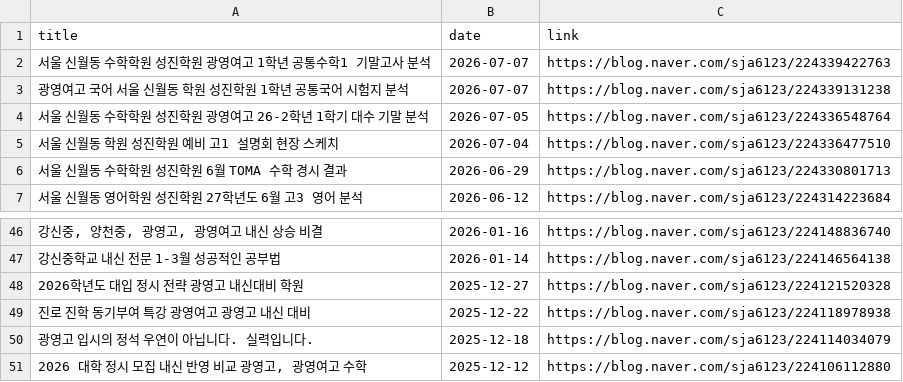
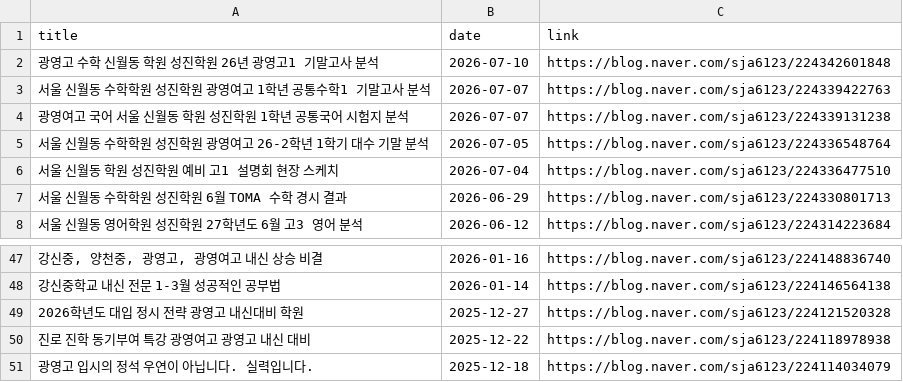
Before and after one commit to kimtaekyum/Sungjin_Web, a CSV file: assets/data/blog_posts.csv, drawn as a sheet; only a part is shown, gaps mark what is left out; removed rows and columns are numbered as before the commit, all else as after; the diff names each change by its address in the sheet, - before the commit and + after, or states it on an @@ line.

```diff
--- a/assets/data/blog_posts.csv
+++ b/assets/data/blog_posts.csv
+row 2: 광영고 수학 신월동 학원 성진학원 26년 광영고1 기말고사 분석 | 2026-07-10 | https://blog.naver.com/sja6123/224342601848
-row 51: 2026 대학 정시 모집 내신 반영 비교 광영고, 광영여고 수학 | 2025-12-12 | https://blog.naver.com/sja6123/224106112880
```
Also changed, not shown: 1 other file.
